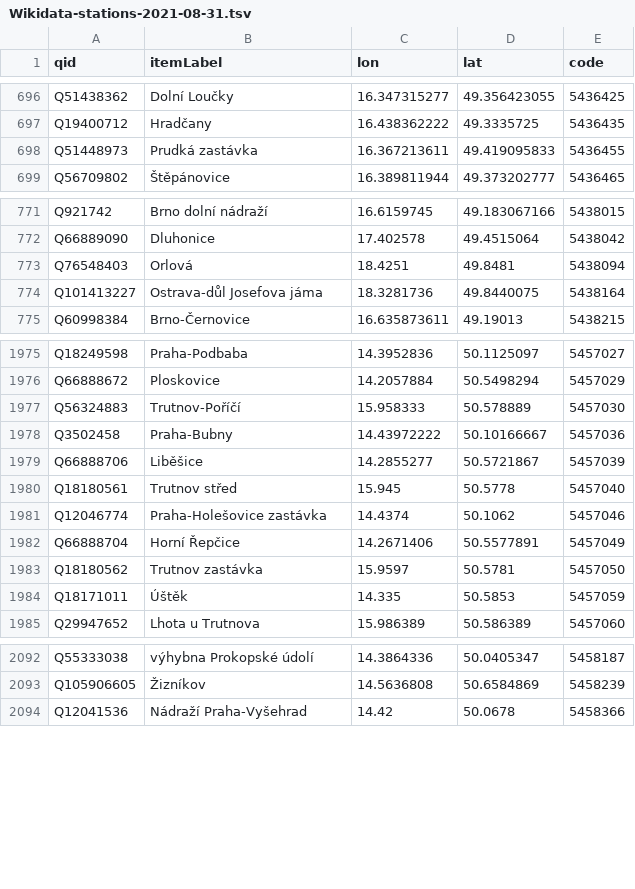
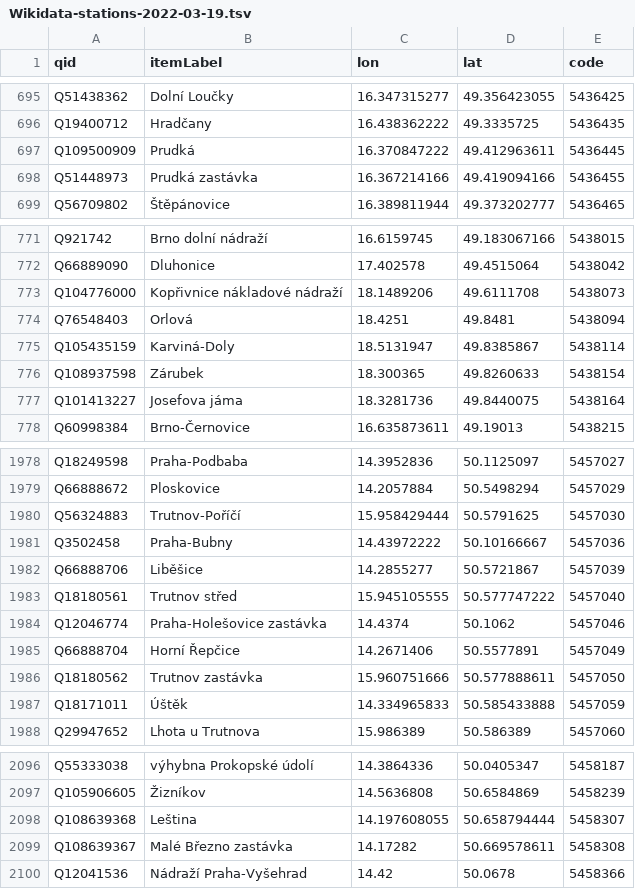
Before and after one commit to mormegil-cz/kdypojedevlak, a TSV file: KdyPojedeVlak.Web/App_Data/Wikidata-stations-2022-03-19.tsv (was KdyPojedeVlak.Web/App_Data/Wikidata-stations-2021-08-31.tsv), drawn as a sheet; only a part is shown, gaps mark what is left out; the diff covers the shown part only.

```diff
--- a/KdyPojedeVlak.Web/App_Data/Wikidata-stations-2021-08-31.tsv
+++ b/KdyPojedeVlak.Web/App_Data/Wikidata-stations-2022-03-19.tsv
@@ -697,3 +696,4 @@ Q51438362	Dolní Loučky	16.347315277	49.356423055	5436425
 Q19400712	Hradčany	16.438362222	49.3335725	5436435
-Q51448973	Prudká zastávka	16.367213611	49.419095833	5436455
+Q109500909	Prudká	16.370847222	49.412963611	5436445
+Q51448973	Prudká zastávka	16.367214166	49.419094166	5436455
 Q56709802	Štěpánovice	16.389811944	49.373202777	5436465
@@ -772,4 +772,7 @@ Q921742	Brno dolní nádraží	16.6159745	49.183067166	5438015
 Q66889090	Dluhonice	17.402578	49.4515064	5438042
+Q104776000	Kopřivnice nákladové nádraží	18.1489206	49.6111708	5438073
 Q76548403	Orlová	18.4251	49.8481	5438094
-Q101413227	Ostrava-důl Josefova jáma	18.3281736	49.8440075	5438164
+Q105435159	Karviná-Doly	18.5131947	49.8385867	5438114
+Q108937598	Zárubek	18.300365	49.8260633	5438154
+Q101413227	Josefova jáma	18.3281736	49.8440075	5438164
 Q60998384	Brno-Černovice	16.635873611	49.19013	5438215
@@ -1976,10 +1979,10 @@ Q18249598	Praha-Podbaba	14.3952836	50.1125097	5457027
 Q66888672	Ploskovice	14.2057884	50.5498294	5457029
-Q56324883	Trutnov-Poříčí	15.958333	50.578889	5457030
+Q56324883	Trutnov-Poříčí	15.958429444	50.5791625	5457030
 Q3502458	Praha-Bubny	14.43972222	50.10166667	5457036
 Q66888706	Liběšice	14.2855277	50.5721867	5457039
-Q18180561	Trutnov střed	15.945	50.5778	5457040
+Q18180561	Trutnov střed	15.945105555	50.577747222	5457040
 Q12046774	Praha-Holešovice zastávka	14.4374	50.1062	5457046
 Q66888704	Horní Řepčice	14.2671406	50.5577891	5457049
-Q18180562	Trutnov zastávka	15.9597	50.5781	5457050
-Q18171011	Úštěk	14.335	50.5853	5457059
+Q18180562	Trutnov zastávka	15.960751666	50.577888611	5457050
+Q18171011	Úštěk	14.334965833	50.585433888	5457059
 Q29947652	Lhota u Trutnova	15.986389	50.586389	5457060
@@ -2093,2 +2097,4 @@ Q55333038	výhybna Prokopské údolí	14.3864336	50.0405347	5458187
 Q105906605	Žizníkov	14.5636808	50.6584869	5458239
+Q108639368	Leština	14.197608055	50.658794444	5458307
+Q108639367	Malé Březno zastávka	14.17282	50.669578611	5458308
 Q12041536	Nádraží Praha-Vyšehrad	14.42	50.0678	5458366
```
Also changed, not shown: 4 added rows, 2 removed rows and 18 edited cells elsewhere in this file, 4 other files.
